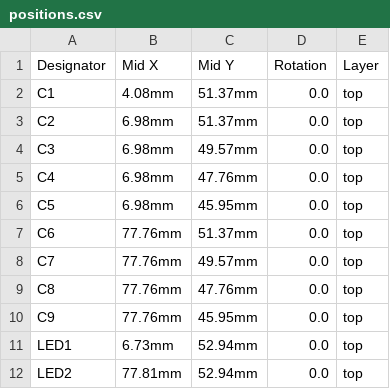
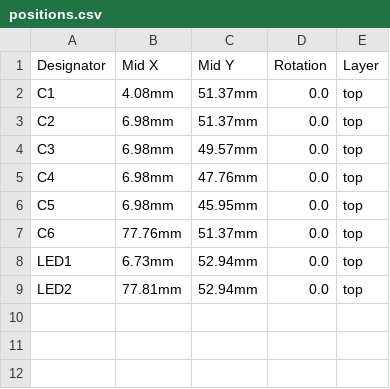
Before and after one commit to pl4nty/RFID-Field-Detector, a CSV file: GERBER/positions.csv, drawn as a sheet; the diff names each change by its address in the sheet, - before the commit and + after, or states it on an @@ line.

```diff
--- a/GERBER/positions.csv
+++ b/GERBER/positions.csv
-row 8: C7 | 77.76mm | 49.57mm | 0.0 | top
-row 9: C8 | 77.76mm | 47.76mm | 0.0 | top
-row 10: C9 | 77.76mm | 45.95mm | 0.0 | top
```
Also changed, not shown: GERBER/bom.csv, 2 other files.
